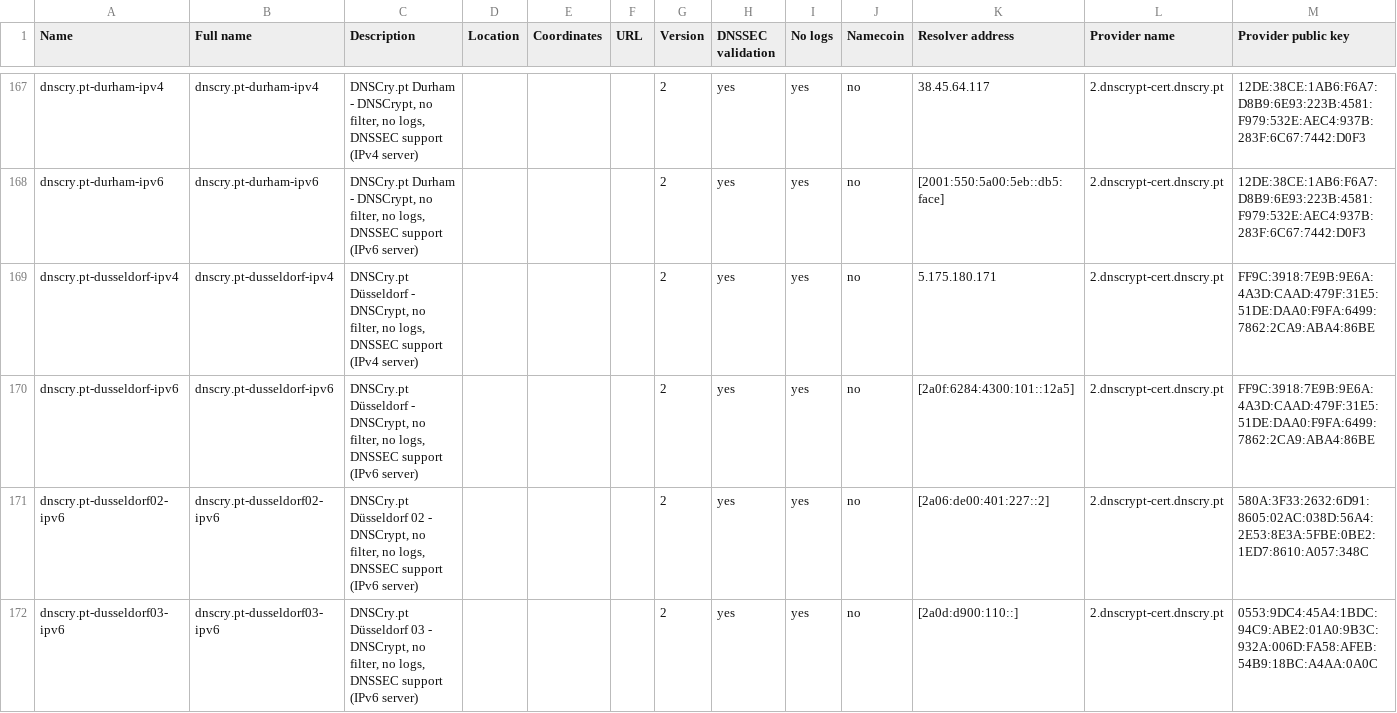
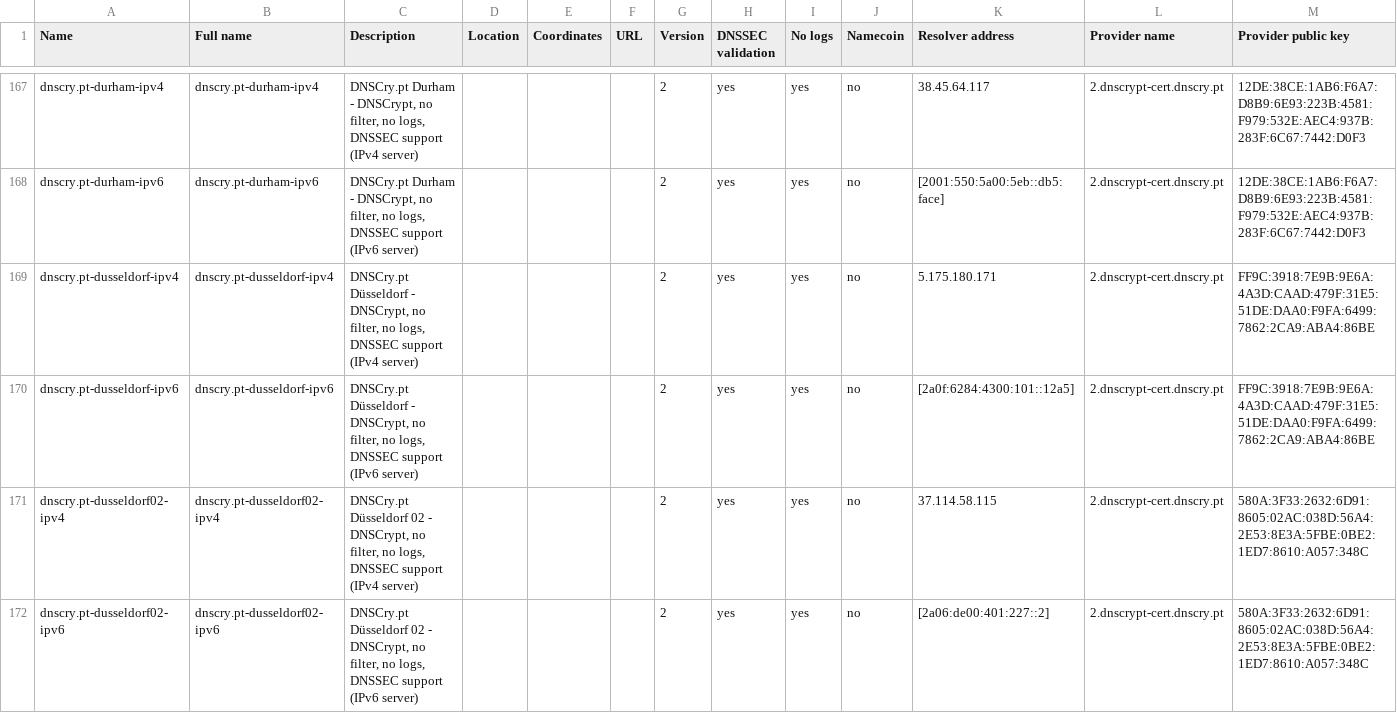
Before and after one commit to DNSCrypt/dnscrypt-resolvers, a CSV file: v1/dnscrypt-resolvers.csv, drawn as a sheet; only a part is shown, gaps mark what is left out; the shorter side is filled out with more unchanged rows; rows hold the shown columns only; the diff covers the shown part only; the diff names each change by its address in the sheet, - before the commit and + after, or states it on an @@ line.

```diff
--- a/v1/dnscrypt-resolvers.csv
+++ b/v1/dnscrypt-resolvers.csv
+row 171: dnscry.pt-dusseldorf02-ipv4 | dnscry.pt-dusseldorf02-ipv4 | DNSCry.pt Düsseldorf 02 - DNSCrypt, no filter, no logs, DNSSEC support (IPv4 server) |  |  |  | 2 | yes | yes | no | 37.114.58.115 | 2.dnscrypt-cert.dnscry.pt | 580A:3F33:2632:6D91:8605:02AC:038D:56A4:2E53:8E3A:5FBE:0BE2:1ED7:8610:A057:348C
```
Also changed, not shown: 11 added rows, 5 removed rows and 4 edited cells elsewhere in this file, 15 other files.
